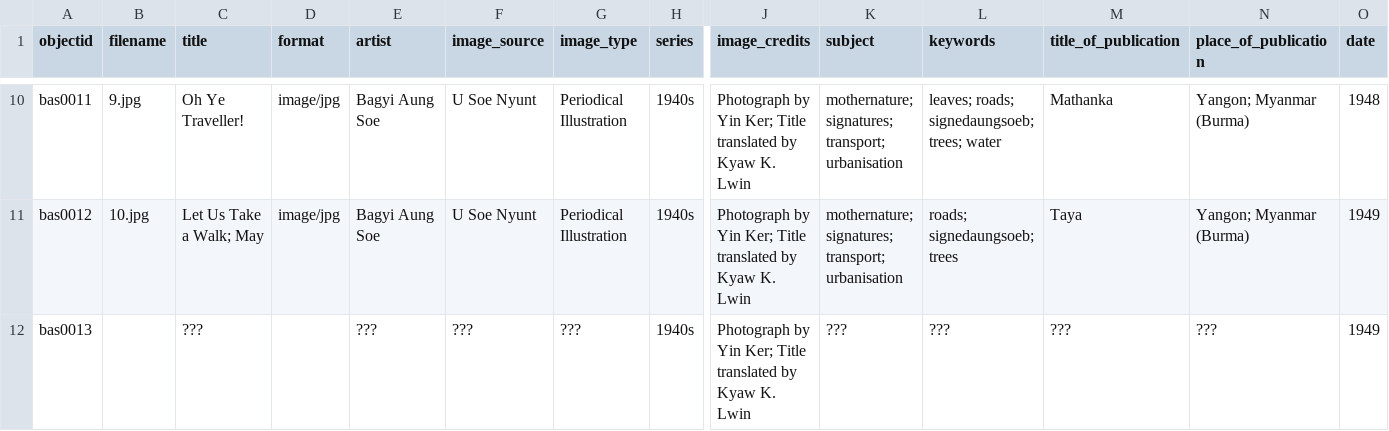
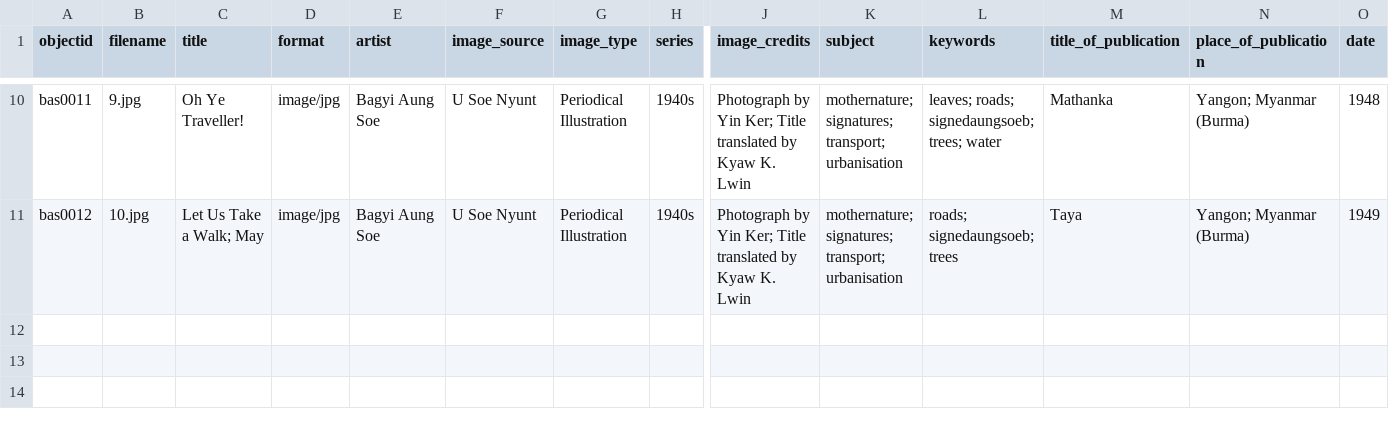
Before and after one commit to ntulibrary/digitalcollectiondemo, a CSV file: _data/sample_metadata.csv, drawn as a sheet; only a part is shown, gaps mark what is left out; rows hold the shown columns only; the diff names each change by its address in the sheet, - before the commit and + after, or states it on an @@ line.

Commit message:
update csv

```diff
--- a/_data/sample_metadata.csv
+++ b/_data/sample_metadata.csv
-row 12: bas0013 |  | ??? |  | ??? | ??? | ??? | 1940s | Photograph by Yin Ker; Title translated by Kyaw K. Lwin | ??? | ??? | ??? | ??? | 1949
```
